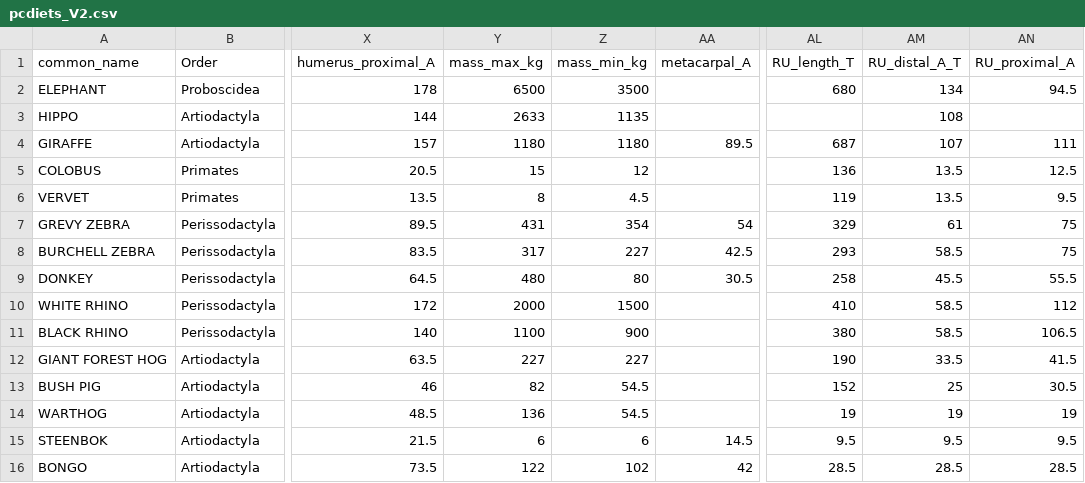
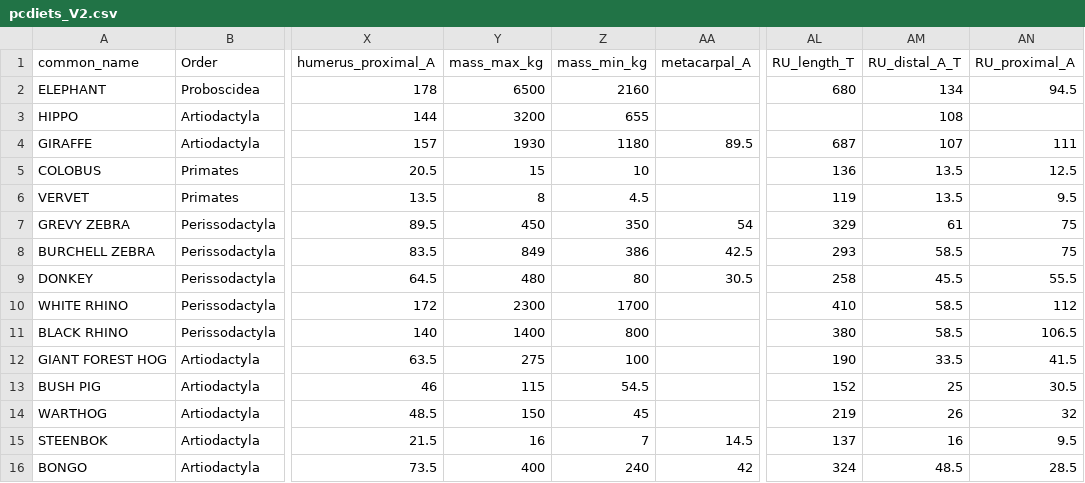
Before and after one commit to TaranRallings/bones_analysis, a CSV file: datasets/pcdiets_V2.csv, drawn as a sheet; only a part is shown, gaps mark what is left out; the diff covers the shown part only; the diff names each change by its address in the sheet, - before the commit and + after, or states it on an @@ line.

```diff
--- a/datasets/pcdiets_V2.csv
+++ b/datasets/pcdiets_V2.csv
-Z2 (mass_min_kg): 3500
+Z2 (mass_min_kg): 2160
-Y3 (mass_max_kg): 2633
+Y3 (mass_max_kg): 3200
-Z3 (mass_min_kg): 1135
+Z3 (mass_min_kg): 655
-Y4 (mass_max_kg): 1180
+Y4 (mass_max_kg): 1930
-Z5 (mass_min_kg): 12
+Z5 (mass_min_kg): 10
-Y7 (mass_max_kg): 431
+Y7 (mass_max_kg): 450
-Z7 (mass_min_kg): 354
+Z7 (mass_min_kg): 350
-Y8 (mass_max_kg): 317
+Y8 (mass_max_kg): 849
-Z8 (mass_min_kg): 227
+Z8 (mass_min_kg): 386
-Y10 (mass_max_kg): 2000
+Y10 (mass_max_kg): 2300
-Z10 (mass_min_kg): 1500
+Z10 (mass_min_kg): 1700
-Y11 (mass_max_kg): 1100
+Y11 (mass_max_kg): 1400
-Z11 (mass_min_kg): 900
+Z11 (mass_min_kg): 800
-Y12 (mass_max_kg): 227
+Y12 (mass_max_kg): 275
-Z12 (mass_min_kg): 227
+Z12 (mass_min_kg): 100
-Y13 (mass_max_kg): 82
+Y13 (mass_max_kg): 115
-Y14 (mass_max_kg): 136
+Y14 (mass_max_kg): 150
-Z14 (mass_min_kg): 54.5
+Z14 (mass_min_kg): 45
-AL14 (RU_length_T): 19
+AL14 (RU_length_T): 219
-AM14 (RU_distal_A_T): 19
+AM14 (RU_distal_A_T): 26
-AN14 (RU_proximal_A): 19
+AN14 (RU_proximal_A): 32
-Y15 (mass_max_kg): 6
+Y15 (mass_max_kg): 16
-Z15 (mass_min_kg): 6
+Z15 (mass_min_kg): 7
-AL15 (RU_length_T): 9.5
+AL15 (RU_length_T): 137
-AM15 (RU_distal_A_T): 9.5
+AM15 (RU_distal_A_T): 16
-Y16 (mass_max_kg): 122
+Y16 (mass_max_kg): 400
-Z16 (mass_min_kg): 102
+Z16 (mass_min_kg): 240
-AL16 (RU_length_T): 28.5
+AL16 (RU_length_T): 324
-AM16 (RU_distal_A_T): 28.5
+AM16 (RU_distal_A_T): 48.5
```
Also changed, not shown: 84 edited cells elsewhere in this file, 2 other files.
